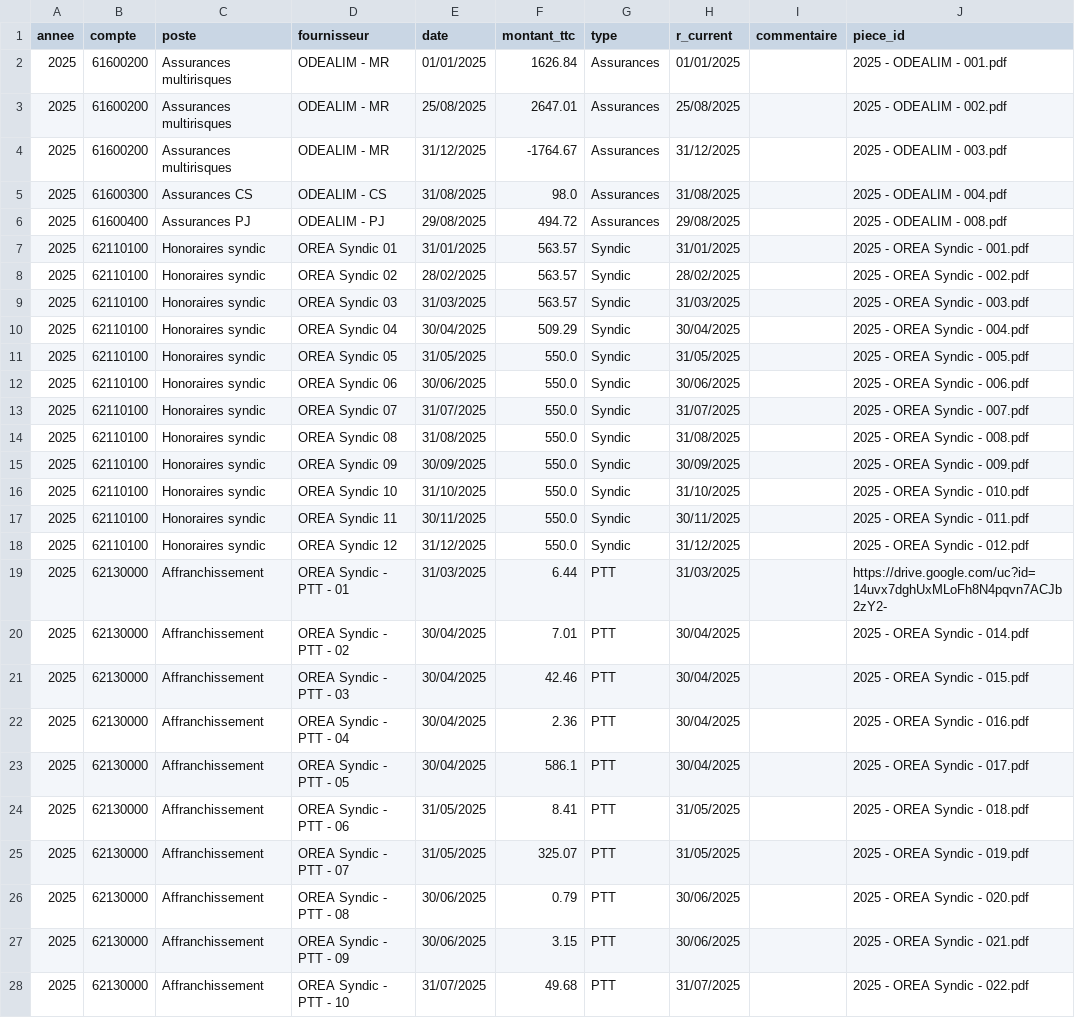
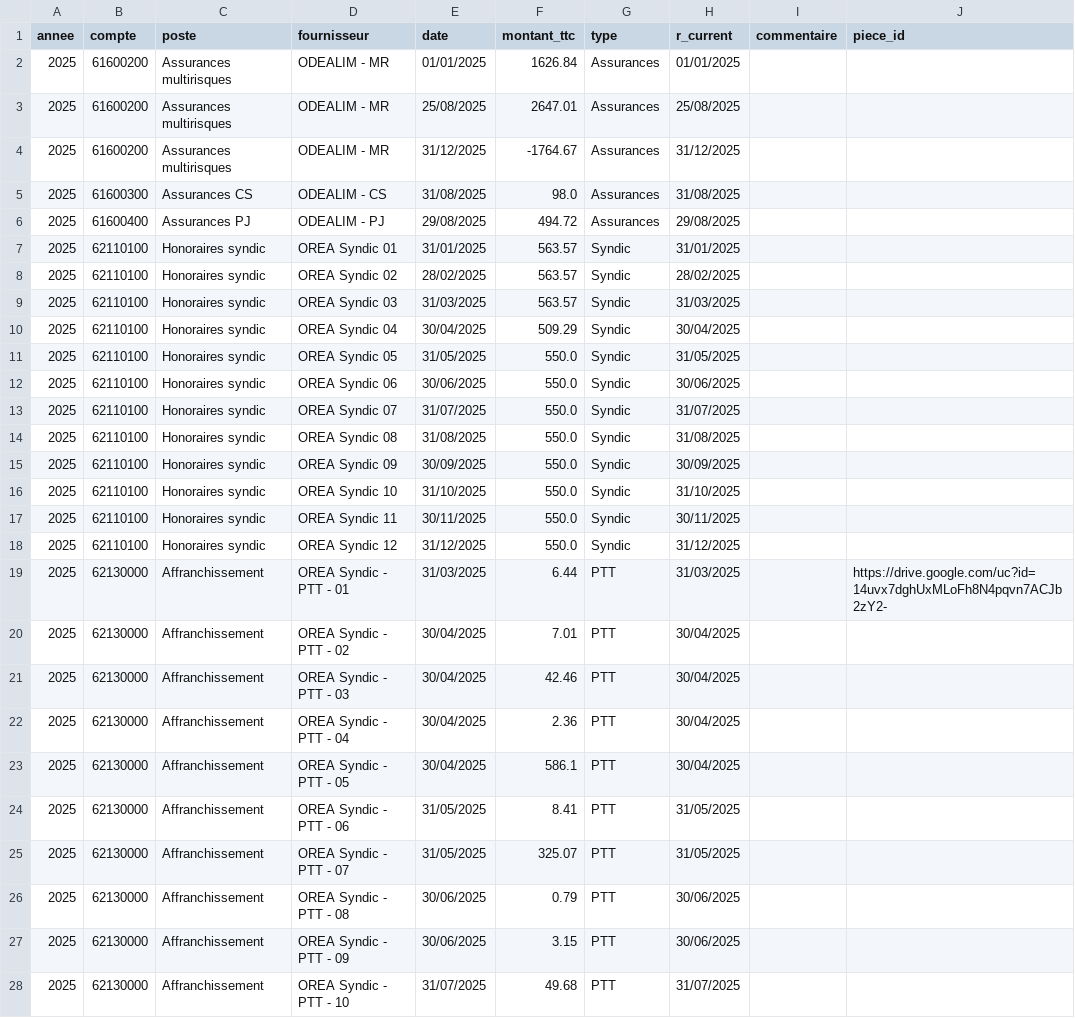
Before and after one commit to charleytrigano/streamlit_immeuble, a CSV file: data/base_depenses_immeuble.csv, drawn as a sheet; only a part is shown; the diff covers the shown part only.

Commit message:
Add files via upload

```diff
--- a/data/base_depenses_immeuble.csv
+++ b/data/base_depenses_immeuble.csv
@@ -1,28 +1,28 @@
 annee,compte,poste,fournisseur,date,montant_ttc,type,r_current,commentaire,piece_id
-2025,61600200,Assurances multirisques,ODEALIM - MR,01/01/2025,1626.84,Assurances,01/01/2025,,2025 - ODEALIM - 001.pdf
-2025,61600200,Assurances multirisques,ODEALIM - MR,25/08/2025,2647.01,Assurances,25/08/2025,,2025 - ODEALIM - 002.pdf
-2025,61600200,Assurances multirisques,ODEALIM - MR,31/12/2025,-1764.67,Assurances,31/12/2025,,2025 - ODEALIM - 003.pdf
-2025,61600300,Assurances CS,ODEALIM - CS,31/08/2025,98.0,Assurances,31/08/2025,,2025 - ODEALIM - 004.pdf
-2025,61600400,Assurances PJ,ODEALIM - PJ,29/08/2025,494.72,Assurances,29/08/2025,,2025 - ODEALIM - 008.pdf
-2025,62110100,Honoraires syndic,OREA Syndic 01,31/01/2025,563.57,Syndic,31/01/2025,,2025 - OREA Syndic - 001.pdf
-2025,62110100,Honoraires syndic,OREA Syndic 02,28/02/2025,563.57,Syndic,28/02/2025,,2025 - OREA Syndic - 002.pdf
-2025,62110100,Honoraires syndic,OREA Syndic 03,31/03/2025,563.57,Syndic,31/03/2025,,2025 - OREA Syndic - 003.pdf
-2025,62110100,Honoraires syndic,OREA Syndic 04,30/04/2025,509.29,Syndic,30/04/2025,,2025 - OREA Syndic - 004.pdf
-2025,62110100,Honoraires syndic,OREA Syndic 05,31/05/2025,550.0,Syndic,31/05/2025,,2025 - OREA Syndic - 005.pdf
-2025,62110100,Honoraires syndic,OREA Syndic 06,30/06/2025,550.0,Syndic,30/06/2025,,2025 - OREA Syndic - 006.pdf
-2025,62110100,Honoraires syndic,OREA Syndic 07,31/07/2025,550.0,Syndic,31/07/2025,,2025 - OREA Syndic - 007.pdf
-2025,62110100,Honoraires syndic,OREA Syndic 08,31/08/2025,550.0,Syndic,31/08/2025,,2025 - OREA Syndic - 008.pdf
-2025,62110100,Honoraires syndic,OREA Syndic 09,30/09/2025,550.0,Syndic,30/09/2025,,2025 - OREA Syndic - 009.pdf
-2025,62110100,Honoraires syndic,OREA Syndic 10,31/10/2025,550.0,Syndic,31/10/2025,,2025 - OREA Syndic - 010.pdf
-2025,62110100,Honoraires syndic,OREA Syndic 11,30/11/2025,550.0,Syndic,30/11/2025,,2025 - OREA Syndic - 011.pdf
-2025,62110100,Honoraires syndic,OREA Syndic 12,31/12/2025,550.0,Syndic,31/12/2025,,2025 - OREA Syndic - 012.pdf
+2025,61600200,Assurances multirisques,ODEALIM - MR,01/01/2025,1626.84,Assurances,01/01/2025,,
+2025,61600200,Assurances multirisques,ODEALIM - MR,25/08/2025,2647.01,Assurances,25/08/2025,,
+2025,61600200,Assurances multirisques,ODEALIM - MR,31/12/2025,-1764.67,Assurances,31/12/2025,,
+2025,61600300,Assurances CS,ODEALIM - CS,31/08/2025,98.0,Assurances,31/08/2025,,
+2025,61600400,Assurances PJ,ODEALIM - PJ,29/08/2025,494.72,Assurances,29/08/2025,,
+2025,62110100,Honoraires syndic,OREA Syndic 01,31/01/2025,563.57,Syndic,31/01/2025,,
+2025,62110100,Honoraires syndic,OREA Syndic 02,28/02/2025,563.57,Syndic,28/02/2025,,
+2025,62110100,Honoraires syndic,OREA Syndic 03,31/03/2025,563.57,Syndic,31/03/2025,,
+2025,62110100,Honoraires syndic,OREA Syndic 04,30/04/2025,509.29,Syndic,30/04/2025,,
+2025,62110100,Honoraires syndic,OREA Syndic 05,31/05/2025,550.0,Syndic,31/05/2025,,
+2025,62110100,Honoraires syndic,OREA Syndic 06,30/06/2025,550.0,Syndic,30/06/2025,,
+2025,62110100,Honoraires syndic,OREA Syndic 07,31/07/2025,550.0,Syndic,31/07/2025,,
+2025,62110100,Honoraires syndic,OREA Syndic 08,31/08/2025,550.0,Syndic,31/08/2025,,
+2025,62110100,Honoraires syndic,OREA Syndic 09,30/09/2025,550.0,Syndic,30/09/2025,,
+2025,62110100,Honoraires syndic,OREA Syndic 10,31/10/2025,550.0,Syndic,31/10/2025,,
+2025,62110100,Honoraires syndic,OREA Syndic 11,30/11/2025,550.0,Syndic,30/11/2025,,
+2025,62110100,Honoraires syndic,OREA Syndic 12,31/12/2025,550.0,Syndic,31/12/2025,,
 2025,62130000,Affranchissement,OREA Syndic - PTT  - 01,31/03/2025,6.44,PTT,31/03/2025,,https://drive.google.com/uc?id=14uvx7dghUxMLoFh8N4pqvn7ACJb2zY2-
-2025,62130000,Affranchissement,OREA Syndic - PTT  - 02,30/04/2025,7.01,PTT,30/04/2025,,2025 - OREA Syndic - 014.pdf
-2025,62130000,Affranchissement,OREA Syndic - PTT  - 03,30/04/2025,42.46,PTT,30/04/2025,,2025 - OREA Syndic - 015.pdf
-2025,62130000,Affranchissement,OREA Syndic - PTT  - 04,30/04/2025,2.36,PTT,30/04/2025,,2025 - OREA Syndic - 016.pdf
-2025,62130000,Affranchissement,OREA Syndic - PTT  - 05,30/04/2025,586.1,PTT,30/04/2025,,2025 - OREA Syndic - 017.pdf
-2025,62130000,Affranchissement,OREA Syndic - PTT  - 06,31/05/2025,8.41,PTT,31/05/2025,,2025 - OREA Syndic - 018.pdf
-2025,62130000,Affranchissement,OREA Syndic - PTT  - 07,31/05/2025,325.07,PTT,31/05/2025,,2025 - OREA Syndic - 019.pdf
-2025,62130000,Affranchissement,OREA Syndic - PTT  - 08,30/06/2025,0.79,PTT,30/06/2025,,2025 - OREA Syndic - 020.pdf
-2025,62130000,Affranchissement,OREA Syndic - PTT  - 09,30/06/2025,3.15,PTT,30/06/2025,,2025 - OREA Syndic - 021.pdf
-2025,62130000,Affranchissement,OREA Syndic - PTT  - 10,31/07/2025,49.68,PTT,31/07/2025,,2025 - OREA Syndic - 022.pdf
+2025,62130000,Affranchissement,OREA Syndic - PTT  - 02,30/04/2025,7.01,PTT,30/04/2025,,
+2025,62130000,Affranchissement,OREA Syndic - PTT  - 03,30/04/2025,42.46,PTT,30/04/2025,,
+2025,62130000,Affranchissement,OREA Syndic - PTT  - 04,30/04/2025,2.36,PTT,30/04/2025,,
+2025,62130000,Affranchissement,OREA Syndic - PTT  - 05,30/04/2025,586.1,PTT,30/04/2025,,
+2025,62130000,Affranchissement,OREA Syndic - PTT  - 06,31/05/2025,8.41,PTT,31/05/2025,,
+2025,62130000,Affranchissement,OREA Syndic - PTT  - 07,31/05/2025,325.07,PTT,31/05/2025,,
+2025,62130000,Affranchissement,OREA Syndic - PTT  - 08,30/06/2025,0.79,PTT,30/06/2025,,
+2025,62130000,Affranchissement,OREA Syndic - PTT  - 09,30/06/2025,3.15,PTT,30/06/2025,,
+2025,62130000,Affranchissement,OREA Syndic - PTT  - 10,31/07/2025,49.68,PTT,31/07/2025,,
```
Also changed, not shown: 116 edited cells elsewhere in this file.
